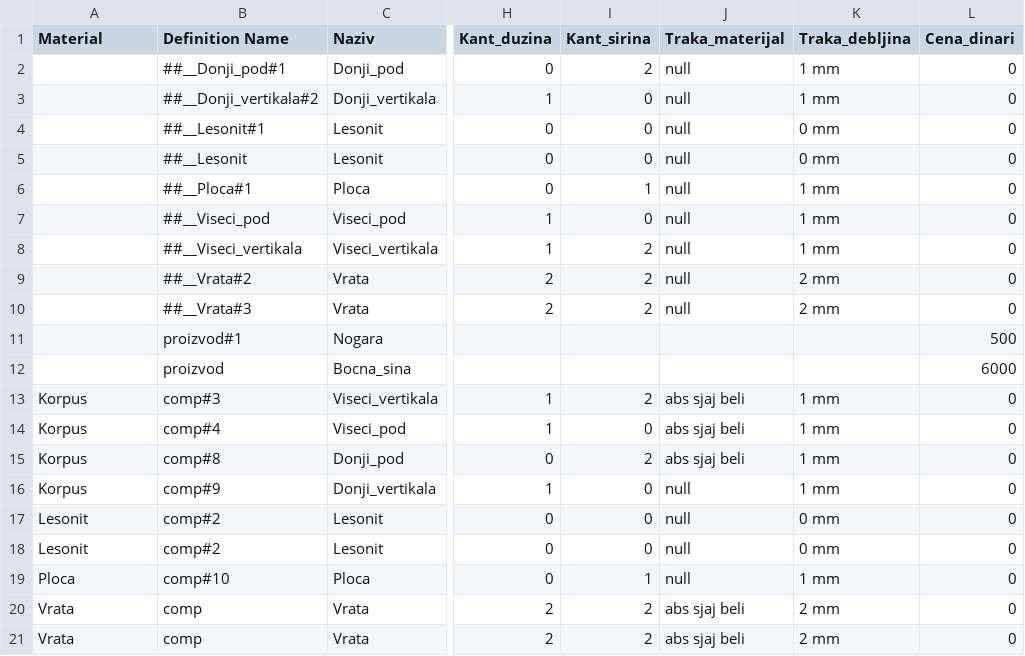
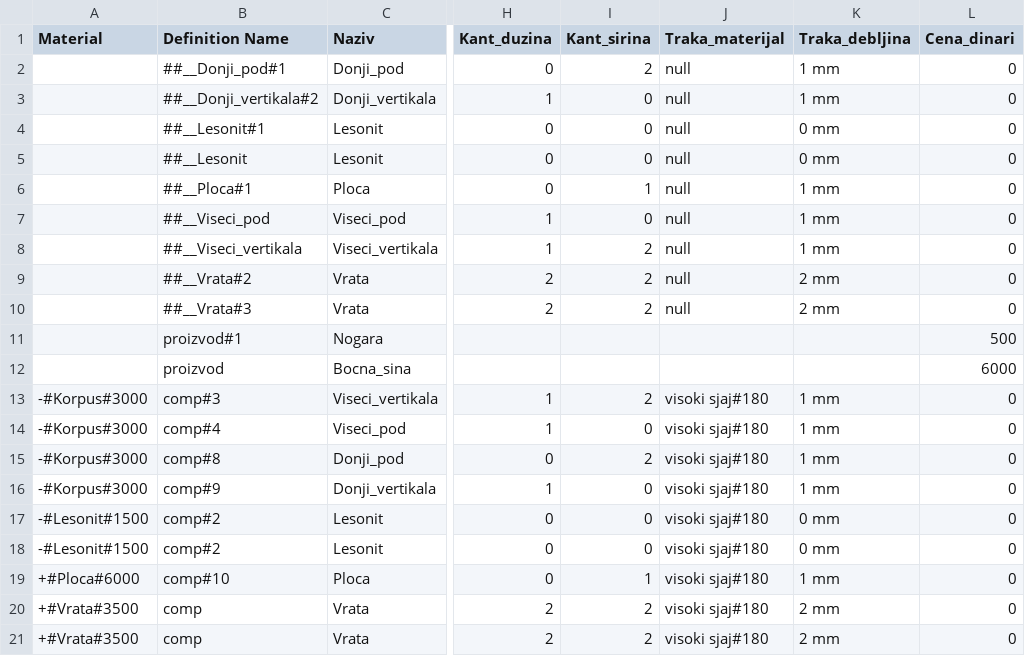
Before and after one commit to babazorka/lister_java_2.0, a CSV file: src/main/resources/list.csv, drawn as a sheet; only a part is shown, gaps mark what is left out; the diff names each change by its address in the sheet, - before the commit and + after, or states it on an @@ line.

```diff
--- a/src/main/resources/list.csv
+++ b/src/main/resources/list.csv
-A13:A16 (Material): Korpus
+A13:A16 (Material): -#Korpus#3000
-J13:J15 (Traka_materijal): abs sjaj beli
+J13:J15 (Traka_materijal): visoki sjaj#180
-J16:J19 (Traka_materijal): null
+J16:J19 (Traka_materijal): visoki sjaj#180
-A17:A18 (Material): Lesonit
+A17:A18 (Material): -#Lesonit#1500
-A19 (Material): Ploca
+A19 (Material): +#Ploca#6000
-A20:A21 (Material): Vrata
+A20:A21 (Material): +#Vrata#3500
-J20:J21 (Traka_materijal): abs sjaj beli
+J20:J21 (Traka_materijal): visoki sjaj#180
```
Also changed, not shown: target/classes/list.csv, 10 other files.
